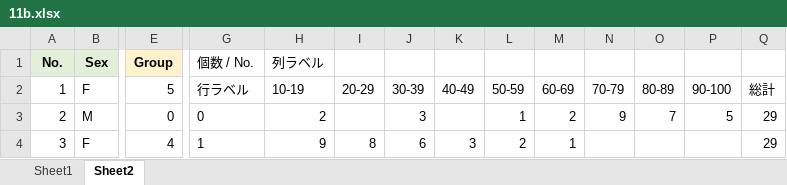
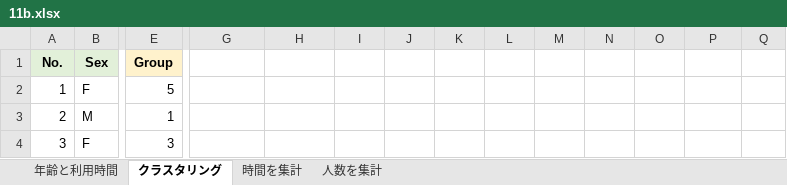
Before and after one commit to Gessys/data_analysis, an Excel workbook: 11b.xlsx, sheet クラスタリング, drawn as a sheet; only a part is shown, gaps mark what is left out; values as stored, in another font and other column widths than the file's, no borders; conditional formats not drawn; the diff covers the shown part only; the diff names each change by its address in the sheet, - before the commit and + after, or states it on an @@ line.

```diff
--- a/11b.xlsx (sheet クラスタリング)
+++ b/11b.xlsx (sheet クラスタリング)
-sheet tab: Sheet1
+sheet tab: 年齢と利用時間
-sheet tab: Sheet2
+sheet tab: クラスタリング
+sheet tab: 時間を集計
+sheet tab: 人数を集計
-G1: 個数 / No.
+G1: (empty)
-H1: 列ラベル
+H1: (empty)
-G2: 行ラベル
+G2: (empty)
-H2: 10-19
+H2: (empty)
-I2: 20-29
+I2: (empty)
-J2: 30-39
+J2: (empty)
-K2: 40-49
+K2: (empty)
-L2: 50-59
+L2: (empty)
-M2: 60-69
+M2: (empty)
-N2: 70-79
+N2: (empty)
-O2: 80-89
+O2: (empty)
-P2: 90-100
+P2: (empty)
-Q2: 総計
+Q2: (empty)
-E3 (Group): 0
+E3 (Group): 1
-G3: 0
+G3: (empty)
-H3: 2
+H3: (empty)
-J3: 3
+J3: (empty)
-L3: 1
+L3: (empty)
-M3: 2
+M3: (empty)
-N3: 9
+N3: (empty)
-O3: 7
+O3: (empty)
-P3: 5
+P3: (empty)
-Q3:Q4: 29
+Q3:Q4: (empty)
-E4 (Group): 4
+E4 (Group): 3
-G4: 1
+G4: (empty)
-H4: 9
+H4: (empty)
-I4: 8
+I4: (empty)
-J4: 6
+J4: (empty)
-K4: 3
+K4: (empty)
-L4: 2
+L4: (empty)
-M4: 1
+M4: (empty)
```
Also changed, not shown: 147 edited cells elsewhere in this sheet, 1 other file.
